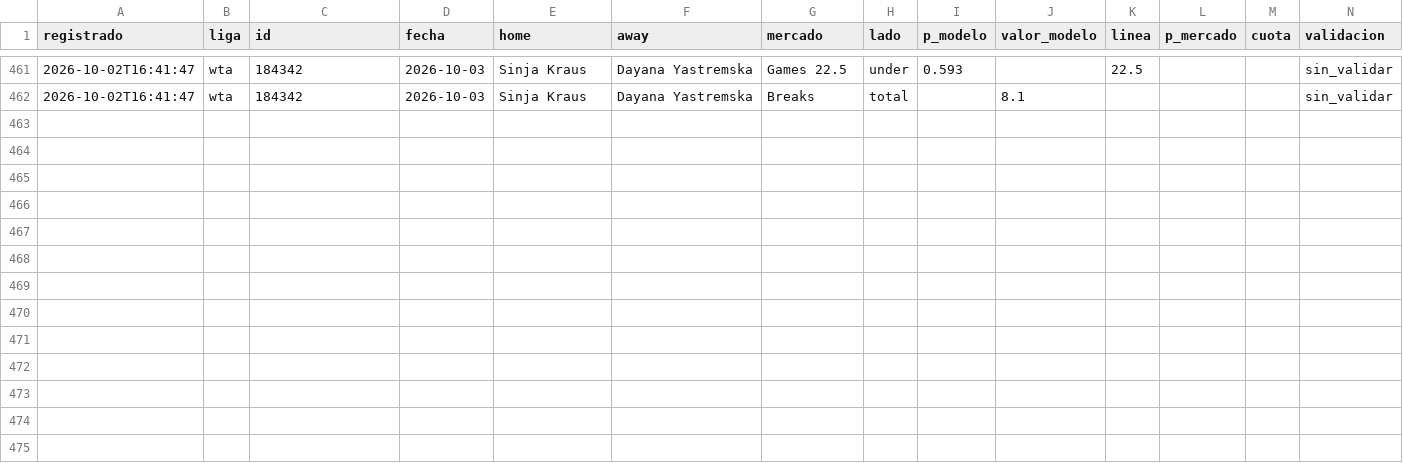
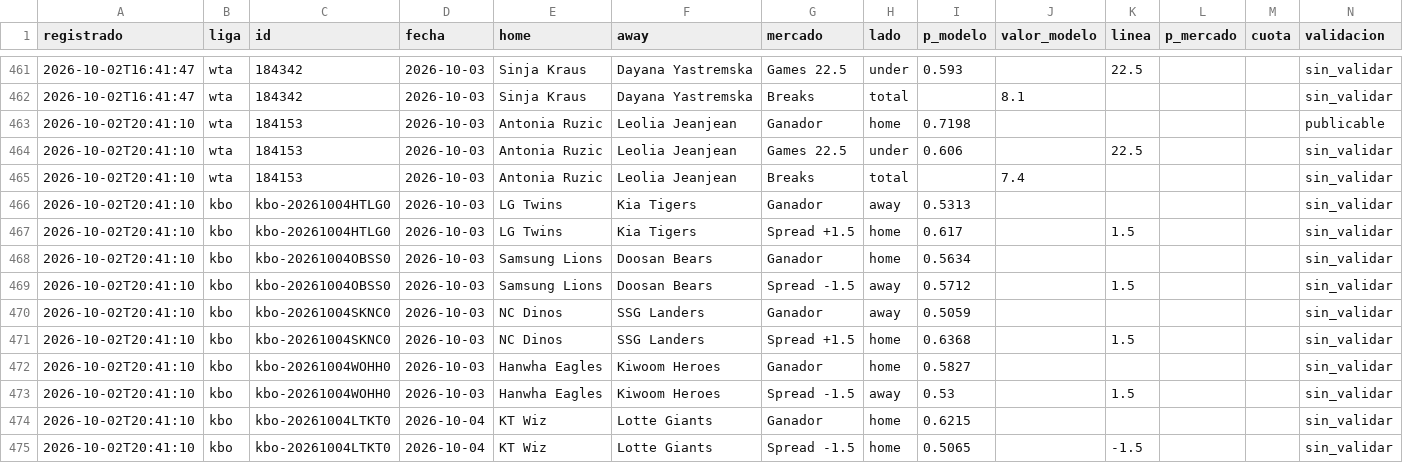
Before and after one commit to tenisman12/edgeline, a CSV file: salida/historial_predicciones.csv, drawn as a sheet; only a part is shown, gaps mark what is left out.

```diff
--- a/salida/historial_predicciones.csv
+++ b/salida/historial_predicciones.csv
@@ -462 +462,14 @@
 2026-10-02T16:41:47,wta,184342,2026-10-03,Sinja Kraus,Dayana Yastremska,Breaks,total,,8.1,,,,sin_validar
+2026-10-02T20:41:10,wta,184153,2026-10-03,Antonia Ruzic,Leolia Jeanjean,Ganador,home,0.7198,,,,,publicable
+2026-10-02T20:41:10,wta,184153,2026-10-03,Antonia Ruzic,Leolia Jeanjean,Games 22.5,under,0.606,,22.5,,,sin_validar
+2026-10-02T20:41:10,wta,184153,2026-10-03,Antonia Ruzic,Leolia Jeanjean,Breaks,total,,7.4,,,,sin_validar
+2026-10-02T20:41:10,kbo,kbo-20261004HTLG0,2026-10-03,LG Twins,Kia Tigers,Ganador,away,0.5313,,,,,sin_validar
+2026-10-02T20:41:10,kbo,kbo-20261004HTLG0,2026-10-03,LG Twins,Kia Tigers,Spread +1.5,home,0.617,,1.5,,,sin_validar
+2026-10-02T20:41:10,kbo,kbo-20261004OBSS0,2026-10-03,Samsung Lions,Doosan Bears,Ganador,home,0.5634,,,,,sin_validar
+2026-10-02T20:41:10,kbo,kbo-20261004OBSS0,2026-10-03,Samsung Lions,Doosan Bears,Spread -1.5,away,0.5712,,1.5,,,sin_validar
+2026-10-02T20:41:10,kbo,kbo-20261004SKNC0,2026-10-03,NC Dinos,SSG Landers,Ganador,away,0.5059,,,,,sin_validar
+2026-10-02T20:41:10,kbo,kbo-20261004SKNC0,2026-10-03,NC Dinos,SSG Landers,Spread +1.5,home,0.6368,,1.5,,,sin_validar
+2026-10-02T20:41:10,kbo,kbo-20261004WOHH0,2026-10-03,Hanwha Eagles,Kiwoom Heroes,Ganador,home,0.5827,,,,,sin_validar
+2026-10-02T20:41:10,kbo,kbo-20261004WOHH0,2026-10-03,Hanwha Eagles,Kiwoom Heroes,Spread -1.5,away,0.53,,1.5,,,sin_validar
+2026-10-02T20:41:10,kbo,kbo-20261004LTKT0,2026-10-04,KT Wiz,Lotte Giants,Ganador,home,0.6215,,,,,sin_validar
+2026-10-02T20:41:10,kbo,kbo-20261004LTKT0,2026-10-04,KT Wiz,Lotte Giants,Spread -1.5,home,0.5065,,-1.5,,,sin_validar
```
Also changed, not shown: salida/historial_calificado.csv, salida/historial_picks.csv, 7 other files.
